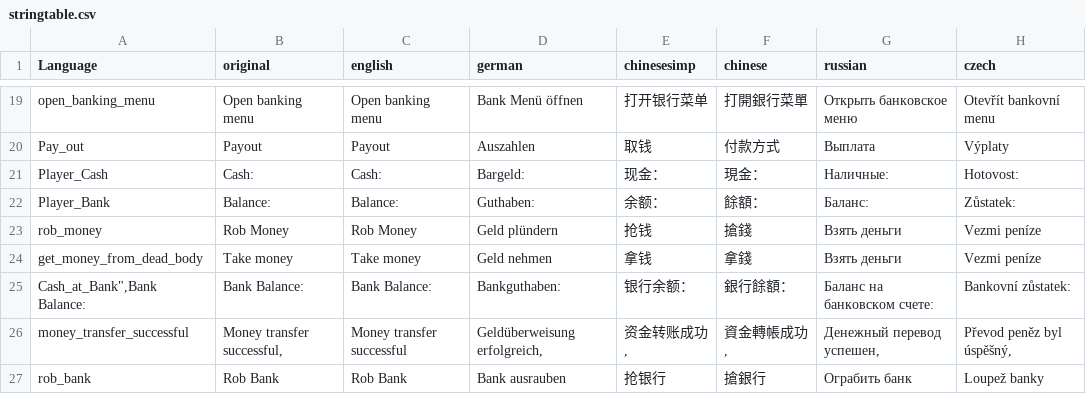
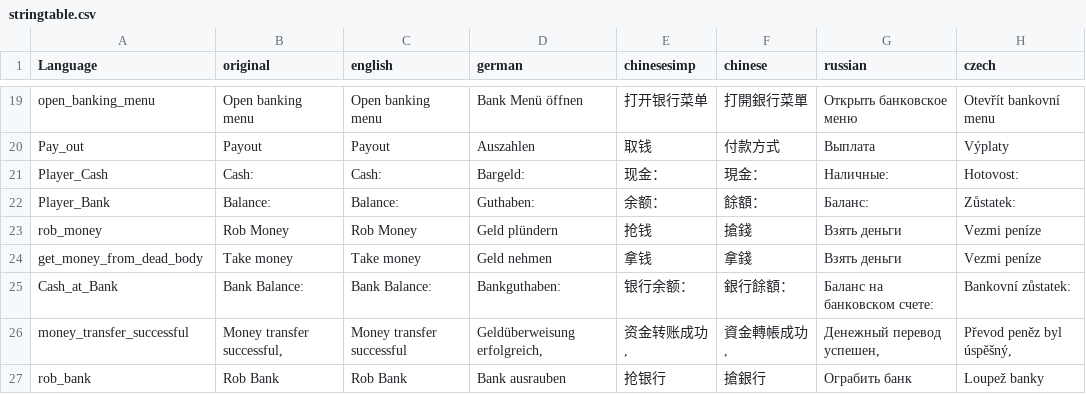
Before and after one commit to ihr-it-projekt/DayZLife, a CSV file: DayZLifeClient/stringtable.csv, drawn as a sheet; only a part is shown, gaps mark what is left out; the diff names each change by its address in the sheet, - before the commit and + after, or states it on an @@ line.

```diff
--- a/DayZLifeClient/stringtable.csv
+++ b/DayZLifeClient/stringtable.csv
-A25 (Language): Cash_at_Bank",Bank Balance:
+A25 (Language): Cash_at_Bank
```
Also changed, not shown: 1 other file.
